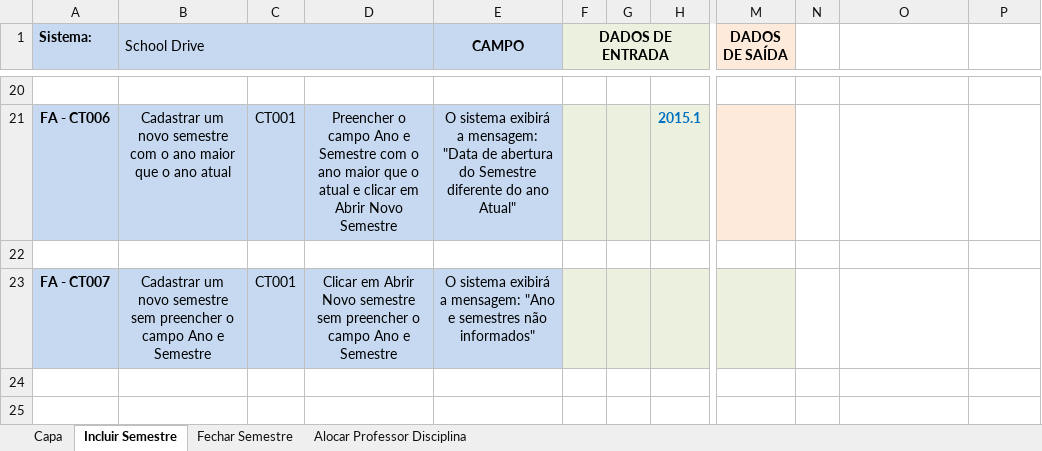
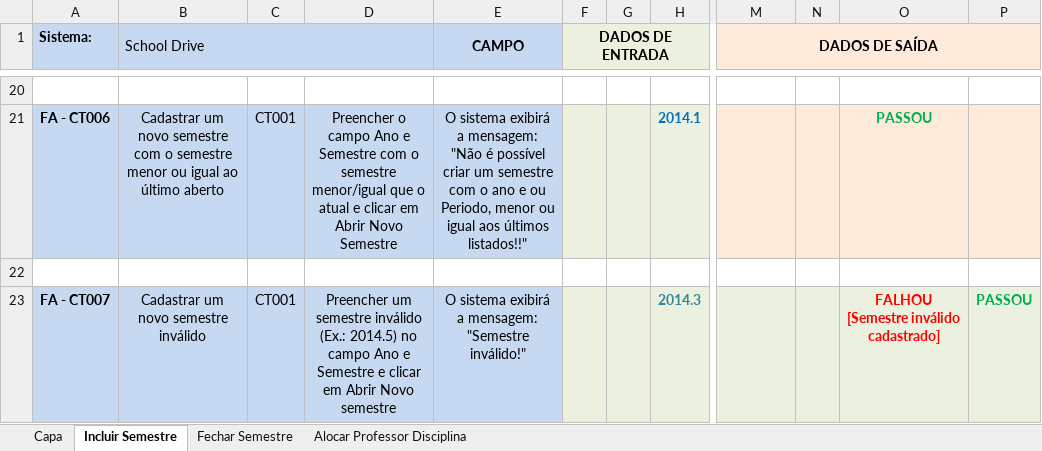
Before and after one commit to Adrianonasc/SchoolDrive, an Excel workbook: casos de testes/Casos de Testes - School Drive.xlsx, sheet Incluir Semestre, drawn as a sheet; only a part is shown, gaps mark what is left out; values as stored, in another font and other column widths than the file's, no borders; conditional formats not drawn; the diff covers the shown part only; the diff names each change by its address in the sheet, - before the commit and + after, or states it on an @@ line.

Commit message:
Casos de Testes executados e atualizados

```diff
--- a/casos de testes/Casos de Testes - School Drive.xlsx (sheet Incluir Semestre)
+++ b/casos de testes/Casos de Testes - School Drive.xlsx (sheet Incluir Semestre)
+M1:P1 merged
-N1:P1 fill: none
+N1:P1 fill: #FDEADA
-B21 (School Drive): …com o ano maior que o ano atual
+B21 (School Drive): …com o semestre menor ou igual ao último aberto
-D21: …com o ano maior que o…
+D21: …com o semestre menor/igual que o…
-E21 (CAMPO): …a mensagem: "Data de abertura do Semestre diferente do ano Atual"
+E21 (CAMPO): …a mensagem: "Não é possível criar um semestre com o ano e ou Periodo, menor ou igual aos últimos listados!!"
-H21: 2015.1
+H21: 2014.1
-N21:P21 fill: none
+N21:P21 fill: #FDEADA
-O21: (empty)
+O21: PASSOU
-B23 (School Drive): …novo semestre sem preencher o campo Ano e Semestre
+B23 (School Drive): …novo semestre inválido
-D23: Clicar em Abrir Novo semestre sem preencher o campo Ano e Semestre
+D23: Preencher um semestre inválido (Ex.: 2014.5) no campo Ano e Semestre e clicar em Abrir Novo semestre
-E23 (CAMPO): …a mensagem: "Ano e semestres não informados"
+E23 (CAMPO): …a mensagem: "Semestre inválido!"
-H23: (empty)
+H23: 2014.3
-N23:P23 fill: none
+N23:P23 fill: #EBF1DE
-O23: (empty)
+O23: FALHOU [Semestre inválido cadastrado]
-P23: (empty)
+P23: PASSOU
```
Also changed, not shown: 11 edited cells, cell formats and merged cells elsewhere in this sheet, sheet Alocar Professor Disciplina, sheet Fechar Semestre, 3 other files.
